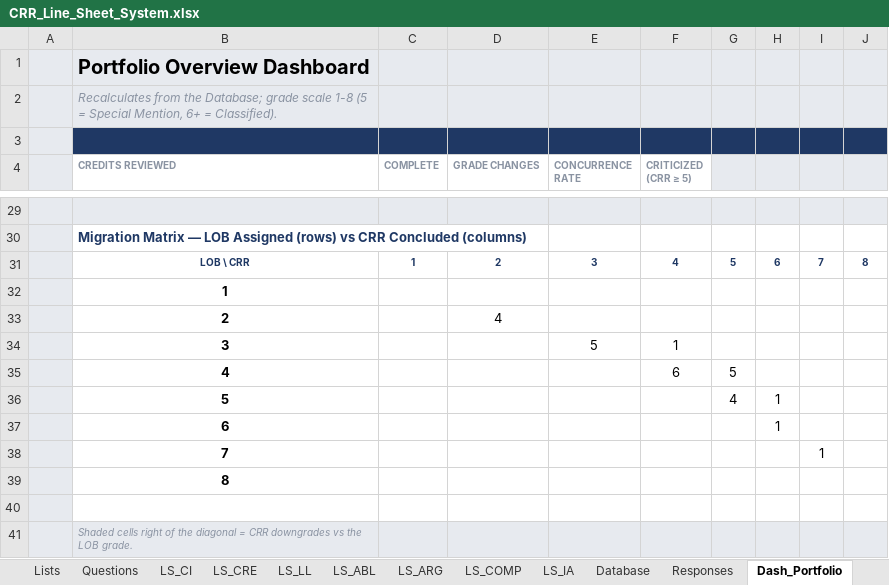
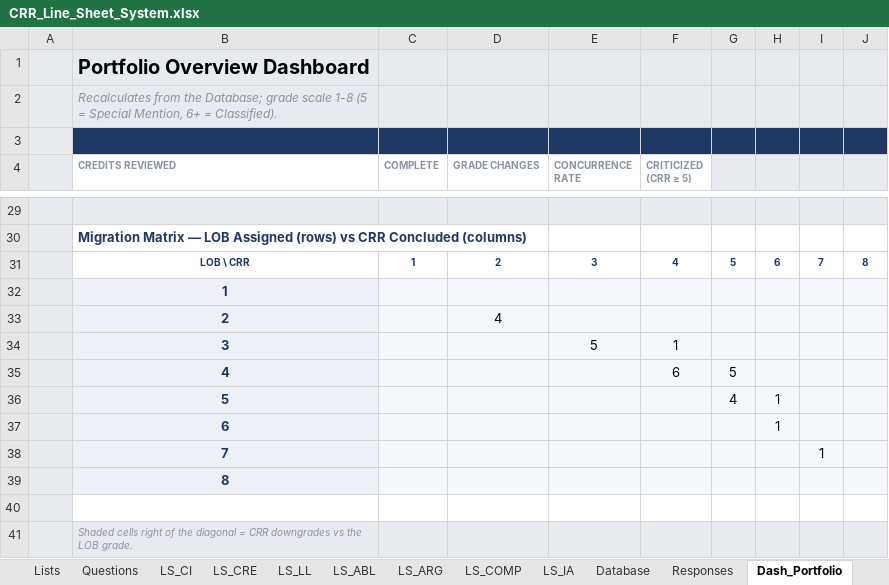
Before and after one commit to AJSethuraman/SATC, an Excel workbook: crr_system/output/CRR_Line_Sheet_System.xlsx, sheet Dash_Portfolio, drawn as a sheet; only a part is shown, gaps mark what is left out; values as stored, in another font and other column widths than the file's, no borders; charts and pictures and conditional formats not drawn; the diff covers the shown part only; the diff names each change by its address in the sheet, - before the commit and + after, or states it on an @@ line.

```diff
--- a/crr_system/output/CRR_Line_Sheet_System.xlsx (sheet Dash_Portfolio)
+++ b/crr_system/output/CRR_Line_Sheet_System.xlsx (sheet Dash_Portfolio)
@@ B32:B39 fill: none → #EDF1F7, text colour: black → #1F3864 @@
-C32:J39 fill: none
+C32:J39 fill: #F4F7FB
```
Also changed, not shown: cell formats elsewhere in this sheet, sheet LS_CI, sheet LS_CRE, sheet LS_LL, sheet LS_ABL, sheet LS_ARG, sheet LS_COMP, 7 more sheets, charts or pictures, 5 other files.
